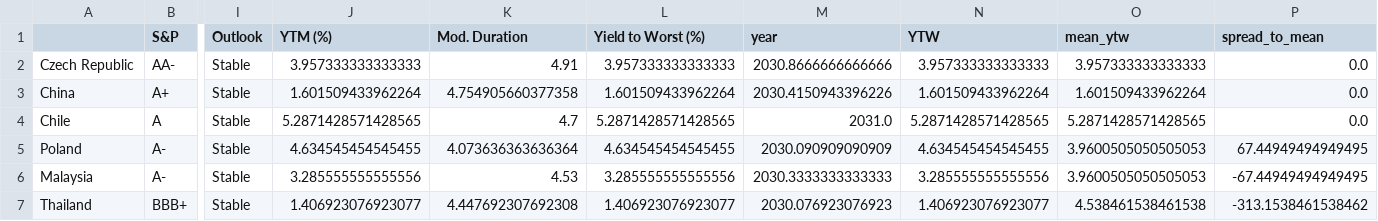
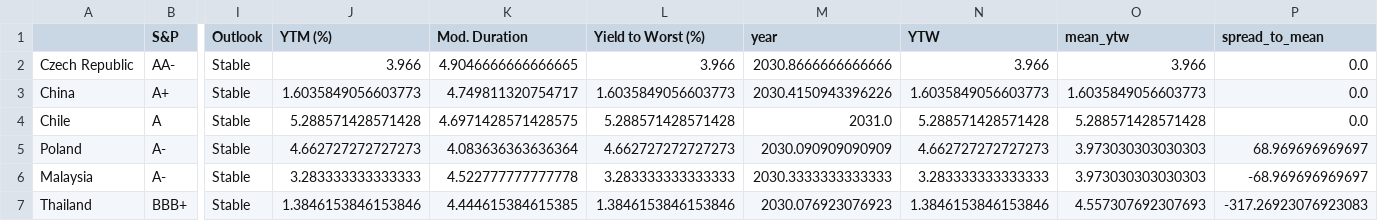
Before and after one commit to DataVizHonduran/EM_spreads_vs_ratings, a CSV file: GBI_summary.csv, drawn as a sheet; only a part is shown, gaps mark what is left out; the diff covers the shown part only; the diff names each change by its address in the sheet, - before the commit and + after, or states it on an @@ line.

```diff
--- a/GBI_summary.csv
+++ b/GBI_summary.csv
-J2 (YTM (%)): 3.957333333333333
+J2 (YTM (%)): 3.966
-K2 (Mod. Duration): 4.91
+K2 (Mod. Duration): 4.9046666666666665
-L2 (Yield to Worst (%)): 3.957333333333333
+L2 (Yield to Worst (%)): 3.966
-N2 (YTW): 3.957333333333333
+N2 (YTW): 3.966
-O2 (mean_ytw): 3.957333333333333
+O2 (mean_ytw): 3.966
-J3 (YTM (%)): 1.601509433962264
+J3 (YTM (%)): 1.6035849056603773
-K3 (Mod. Duration): 4.754905660377358
+K3 (Mod. Duration): 4.749811320754717
-L3 (Yield to Worst (%)): 1.601509433962264
+L3 (Yield to Worst (%)): 1.6035849056603773
-N3 (YTW): 1.601509433962264
+N3 (YTW): 1.6035849056603773
-O3 (mean_ytw): 1.601509433962264
+O3 (mean_ytw): 1.6035849056603773
-J4 (YTM (%)): 5.2871428571428565
+J4 (YTM (%)): 5.288571428571428
-K4 (Mod. Duration): 4.7
+K4 (Mod. Duration): 4.6971428571428575
-L4 (Yield to Worst (%)): 5.2871428571428565
+L4 (Yield to Worst (%)): 5.288571428571428
-N4 (YTW): 5.2871428571428565
+N4 (YTW): 5.288571428571428
-O4 (mean_ytw): 5.2871428571428565
+O4 (mean_ytw): 5.288571428571428
-J5 (YTM (%)): 4.634545454545455
+J5 (YTM (%)): 4.662727272727273
-K5 (Mod. Duration): 4.073636363636364
+K5 (Mod. Duration): 4.083636363636364
-L5 (Yield to Worst (%)): 4.634545454545455
+L5 (Yield to Worst (%)): 4.662727272727273
-N5 (YTW): 4.634545454545455
+N5 (YTW): 4.662727272727273
-O5:O6 (mean_ytw): 3.9600505050505053
+O5:O6 (mean_ytw): 3.973030303030303
-P5 (spread_to_mean): 67.44949494949495
+P5 (spread_to_mean): 68.969696969697
-J6 (YTM (%)): 3.285555555555556
+J6 (YTM (%)): 3.283333333333333
-K6 (Mod. Duration): 4.53
+K6 (Mod. Duration): 4.522777777777778
-L6 (Yield to Worst (%)): 3.285555555555556
+L6 (Yield to Worst (%)): 3.283333333333333
-N6 (YTW): 3.285555555555556
+N6 (YTW): 3.283333333333333
-P6 (spread_to_mean): -67.44949494949495
+P6 (spread_to_mean): -68.969696969697
-J7 (YTM (%)): 1.406923076923077
+J7 (YTM (%)): 1.3846153846153846
-K7 (Mod. Duration): 4.447692307692308
+K7 (Mod. Duration): 4.444615384615385
-L7 (Yield to Worst (%)): 1.406923076923077
+L7 (Yield to Worst (%)): 1.3846153846153846
-N7 (YTW): 1.406923076923077
+N7 (YTW): 1.3846153846153846
-O7 (mean_ytw): 4.538461538461538
+O7 (mean_ytw): 4.557307692307693
-P7 (spread_to_mean): -313.1538461538462
+P7 (spread_to_mean): -317.26923076923083
```
Also changed, not shown: 74 edited cells elsewhere in this file, EMBI_summary.csv, 1 other file.
